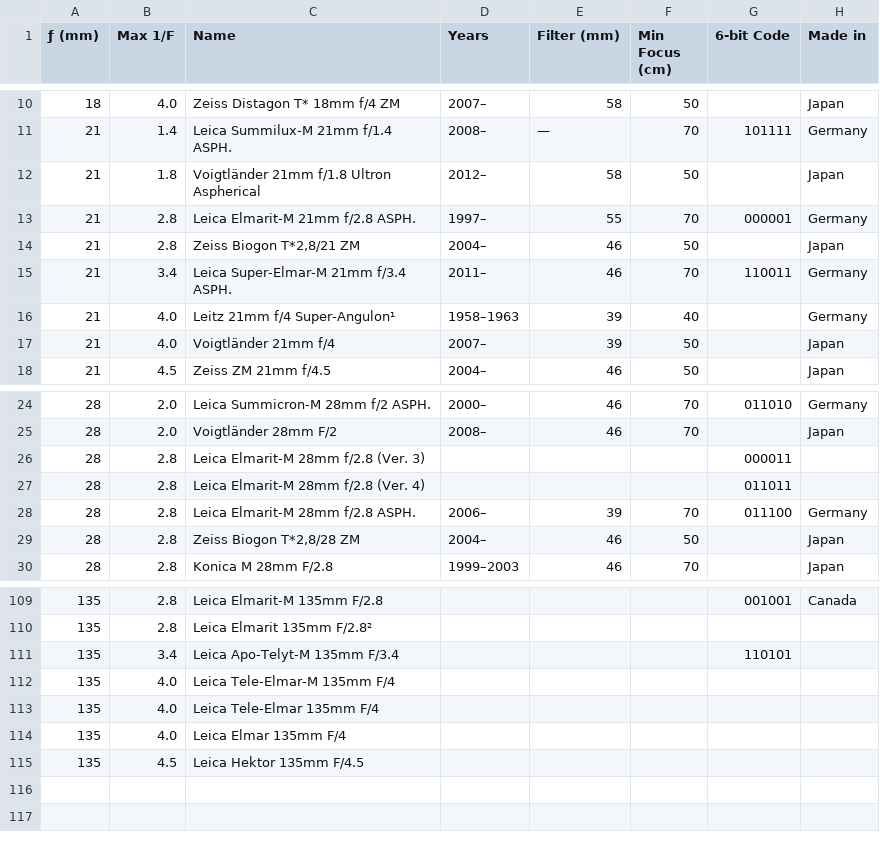
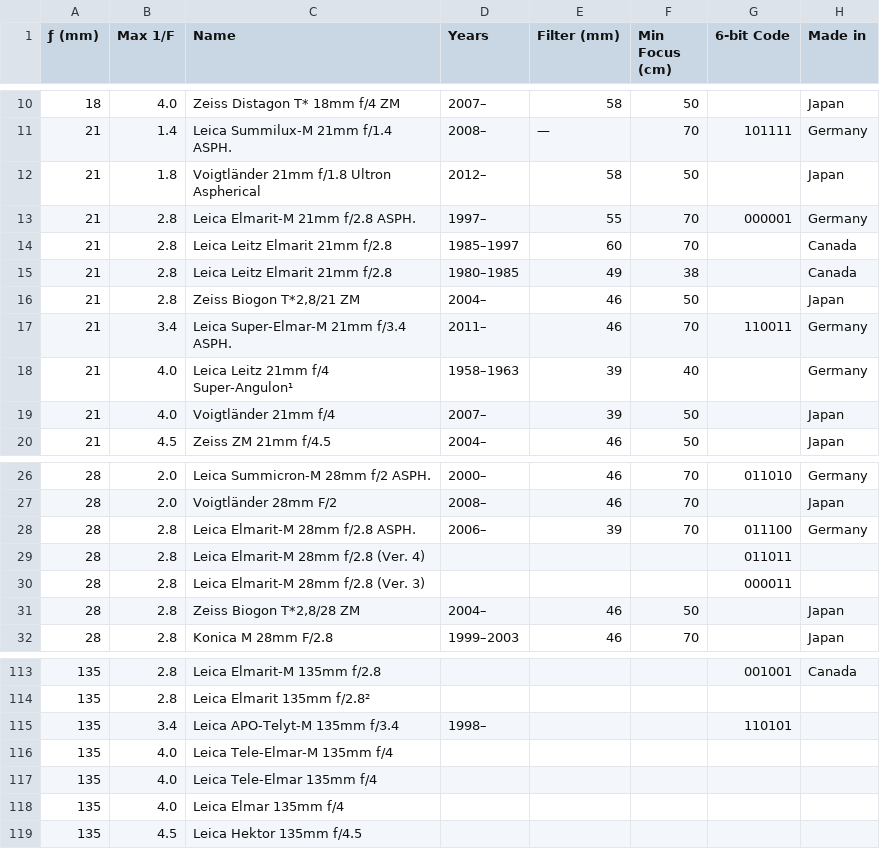
Before and after one commit to totocaster/m-mount-lens-database, a CSV file: List of M-Mount Lenses.csv, drawn as a sheet; only a part is shown, gaps mark what is left out; the diff covers the shown part only.

Commit message:
Update some Leica lenses

```diff
--- a/List of M-Mount Lenses.csv
+++ b/List of M-Mount Lenses.csv
@@ -13,5 +13,7 @@
 21,2.8,Leica Elmarit-M 21mm f/2.8 ASPH.,1997–,55,70,000001,Germany
+21,2.8,Leica Leitz Elmarit 21mm f/2.8,1985–1997,60,70,,Canada
+21,2.8,Leica Leitz Elmarit 21mm f/2.8,1980–1985,49,38,,Canada
 21,2.8,"Zeiss Biogon T*2,8/21 ZM",2004–,46,50,,Japan
 21,3.4,Leica Super-Elmar-M 21mm f/3.4 ASPH.,2011–,46,70,110011,Germany
-21,4.0,Leitz 21mm f/4 Super-Angulon¹,1958–1963,39,40,,Germany
+21,4.0,Leica Leitz 21mm f/4 Super-Angulon¹,1958–1963,39,40,,Germany
 21,4.0,Voigtländer 21mm f/4,2007–,39,50,,Japan
@@ -25,5 +27,5 @@
 28,2.0,Voigtländer 28mm F/2,2008–,46,70,,Japan
+28,2.8,Leica Elmarit-M 28mm f/2.8 ASPH.,2006–,39,70,011100,Germany
+28,2.8,Leica Elmarit-M 28mm f/2.8 (Ver. 4),,,,011011,
 28,2.8,Leica Elmarit-M 28mm f/2.8 (Ver. 3),,,,000011,
-28,2.8,Leica Elmarit-M 28mm f/2.8 (Ver. 4),,,,011011,
-28,2.8,Leica Elmarit-M 28mm f/2.8 ASPH.,2006–,39,70,011100,Germany
 28,2.8,"Zeiss Biogon T*2,8/28 ZM",2004–,46,50,,Japan
@@ -109,7 +113,7 @@
-135,2.8,Leica Elmarit-M 135mm F/2.8,,,,001001,Canada
-135,2.8,Leica Elmarit 135mm F/2.8²,,,,,
-135,3.4,Leica Apo-Telyt-M 135mm F/3.4,,,,110101,
-135,4.0,Leica Tele-Elmar-M 135mm F/4,,,,,
-135,4.0,Leica Tele-Elmar 135mm F/4,,,,,
-135,4.0,Leica Elmar 135mm F/4,,,,,
-135,4.5,Leica Hektor 135mm F/4.5,,,,,
+135,2.8,Leica Elmarit-M 135mm f/2.8,,,,001001,Canada
+135,2.8,Leica Elmarit 135mm f/2.8²,,,,,
+135,3.4,Leica APO-Telyt-M 135mm f/3.4,1998–,,,110101,
+135,4.0,Leica Tele-Elmar-M 135mm f/4,,,,,
+135,4.0,Leica Tele-Elmar 135mm f/4,,,,,
+135,4.0,Leica Elmar 135mm f/4,,,,,
+135,4.5,Leica Hektor 135mm f/4.5,,,,,
```
Also changed, not shown: 2 added rows and 29 edited cells elsewhere in this file.
